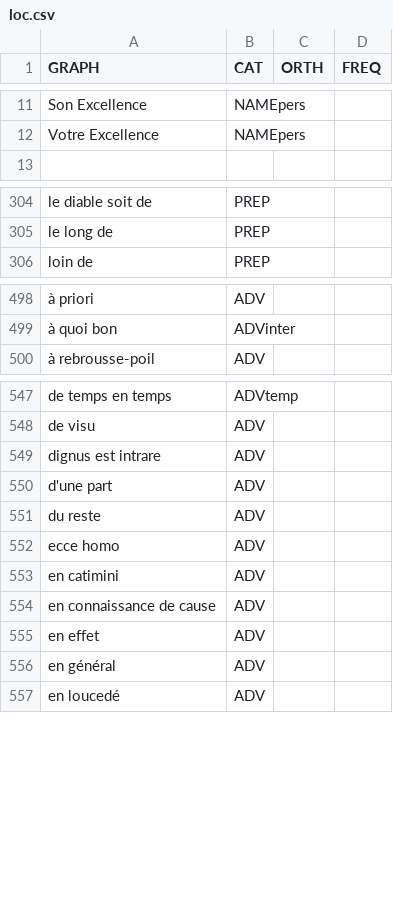
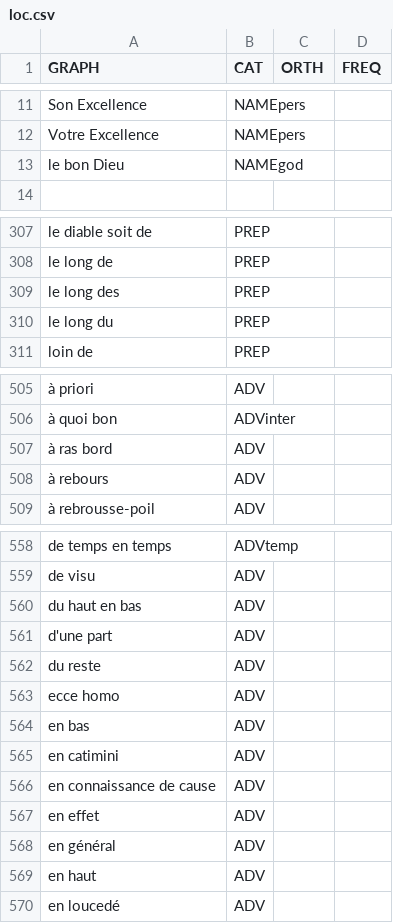
Before and after one commit to oeuvres/alix, a CSV file: java/alix/fr/dic/loc.csv, drawn as a sheet; only a part is shown, gaps mark what is left out; addresses are those after the commit; the diff covers the shown part only; the diff names each change by its address in the sheet, - before the commit and + after, or states it on an @@ line.

```diff
--- a/java/alix/fr/dic/loc.csv
+++ b/java/alix/fr/dic/loc.csv
+row 13: le bon Dieu | NAMEgod
+row 309: le long des | PREP
+row 310: le long du | PREP
+row 507: à ras bord | ADV
+row 508: à rebours | ADV
-A560 (GRAPH): dignus est intrare
+A560 (GRAPH): du haut en bas
+row 564: en bas | ADV
+row 569: en haut | ADV
```
Also changed, not shown: 7 added rows and 1 removed row elsewhere in this file, java/alix/fr/dic/author.csv, java/alix/fr/dic/brevidot.csv, 8 other files.
